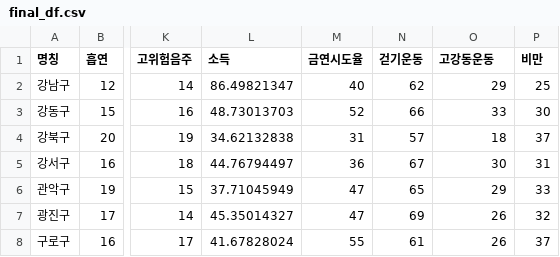
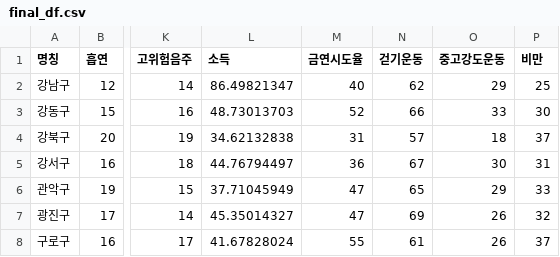
Before and after one commit to ehdgur100/smoke_analyze, a CSV file: module/data/final_df.csv, drawn as a sheet; only a part is shown, gaps mark what is left out; the diff names each change by its address in the sheet, - before the commit and + after, or states it on an @@ line.

```diff
--- a/module/data/final_df.csv
+++ b/module/data/final_df.csv
-O1: 고강동운동
+O1: 중고강도운동
```
Also changed, not shown: 2 other files.
